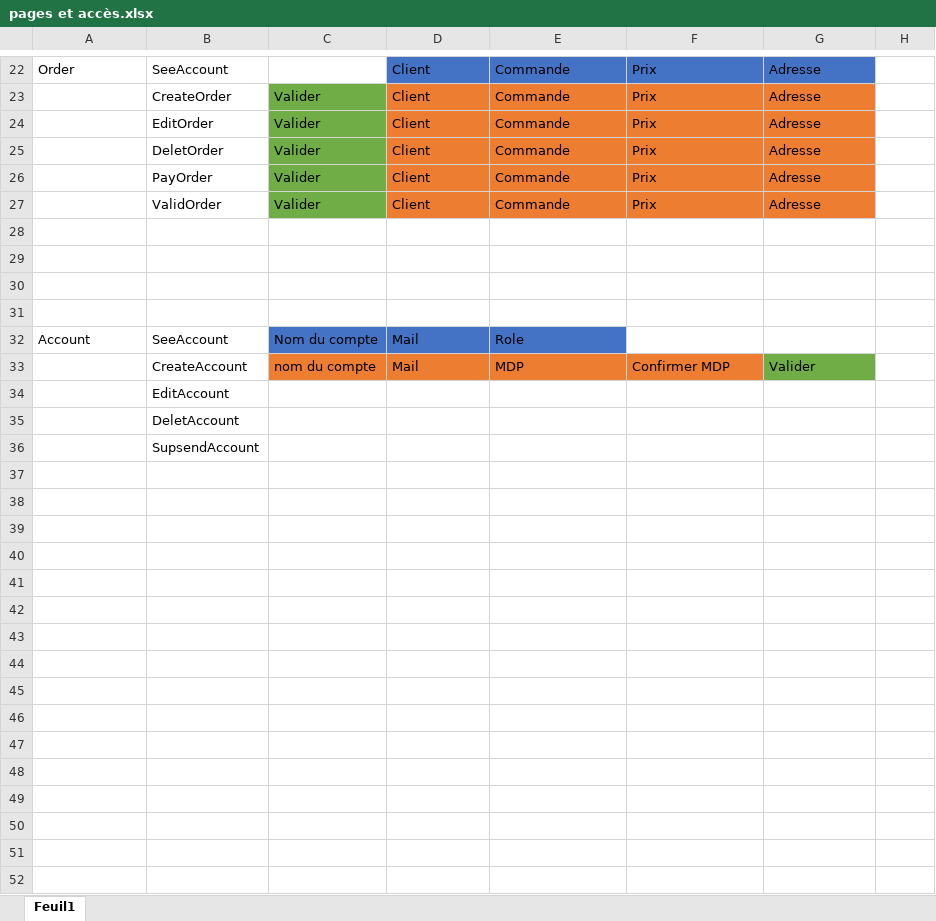
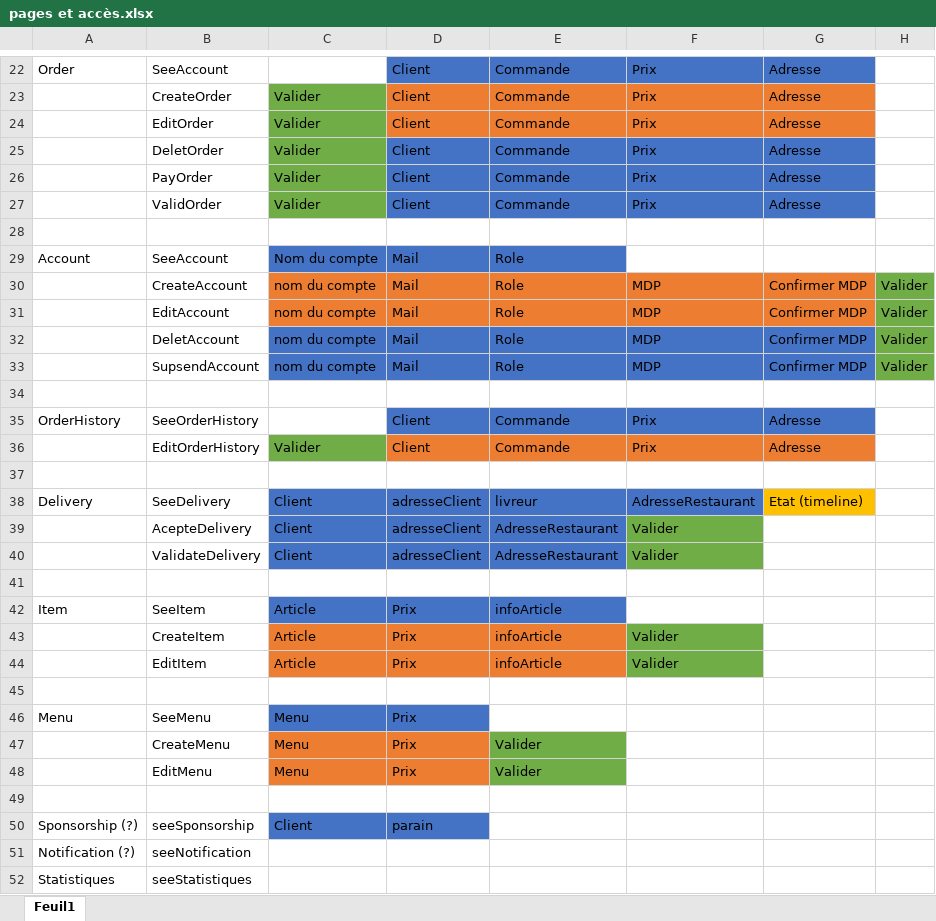
Before and after one commit to RubisetCie/Projet-Elective, an Excel workbook: ressources/pages et accès.xlsx, sheet Feuil1, drawn as a sheet; only a part is shown, gaps mark what is left out; values as stored, in another font and other column widths than the file's, no borders; removed rows and columns are numbered as before the commit, all else as after; the diff covers the shown part only; the diff names each change by its address in the sheet, - before the commit and + after, or states it on an @@ line.

```diff
--- a/ressources/pages et accès.xlsx (sheet Feuil1)
+++ b/ressources/pages et accès.xlsx (sheet Feuil1)
-D25:G27 fill: #ED7D31
+D25:G27 fill: #4472C4
@@ row 32 moved to row 29: Account @@
+row 30:  | CreateAccount | nom du compte | Mail | Role | MDP | Confirmer MDP | Valider
+row 31:  | EditAccount | nom du compte | Mail | Role | MDP | Confirmer MDP | Valider
+row 32:  | DeletAccount | nom du compte | Mail | Role | MDP | Confirmer MDP | Valider
+row 33:  | SupsendAccount | nom du compte | Mail | Role | MDP | Confirmer MDP | Valider
+row 35: OrderHistory | SeeOrderHistory |  | Client | Commande | Prix | Adresse
+row 36:  | EditOrderHistory | Valider | Client | Commande | Prix | Adresse
+row 38: Delivery | SeeDelivery | Client | adresseClient | livreur | AdresseRestaurant | Etat (timeline)
+row 39:  | AcepteDelivery | Client | adresseClient | AdresseRestaurant | Valider
+row 40:  | ValidateDelivery | Client | adresseClient | AdresseRestaurant | Valider
-row 33:  | CreateAccount | nom du compte | Mail | MDP | Confirmer MDP | Valider
-row 34:  | EditAccount
+row 42: Item | SeeItem | Article | Prix | infoArticle
+row 43:  | CreateItem | Article | Prix | infoArticle | Valider
+row 44:  | EditItem | Article | Prix | infoArticle | Valider
-B45: DeletAccount
+B45: (empty)
+row 46: Menu | SeeMenu | Menu | Prix
+row 47:  | CreateMenu | Menu | Prix | Valider
+row 48:  | EditMenu | Menu | Prix | Valider
-B49: SupsendAccount
+B49: (empty)
+row 50: Sponsorship (?) | seeSponsorship | Client | parain
+row 51: Notification (?) | seeNotification
+row 52: Statistiques | seeStatistiques
```
Also changed, not shown: 2 added rows elsewhere in this sheet, 16 other files.
